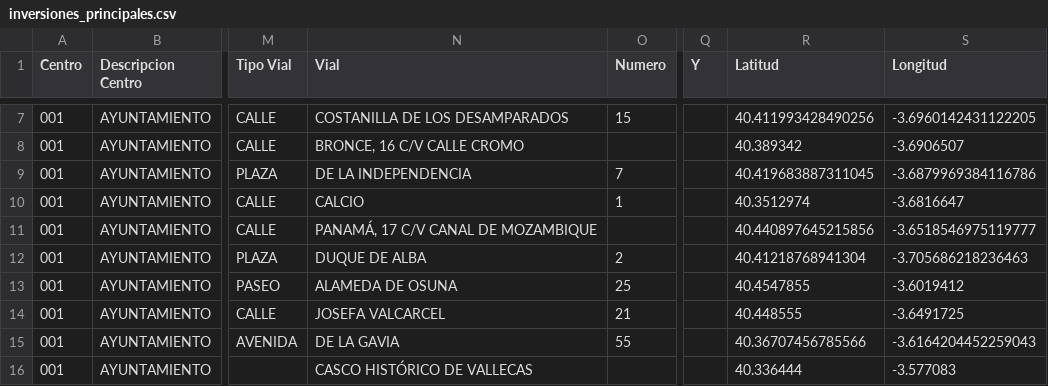
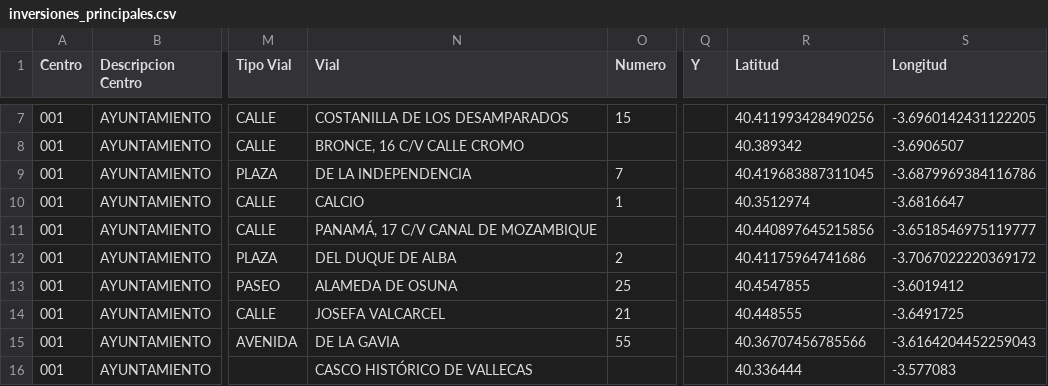
Before and after one commit to civio/presupuesto-madrid, a CSV file: data/en/municipio/2023/inversiones_principales.csv, drawn as a sheet; only a part is shown, gaps mark what is left out; the diff names each change by its address in the sheet, - before the commit and + after, or states it on an @@ line.

Commit message:
Update 2023 main investments data
Change performed on the admin console.

```diff
--- a/data/en/municipio/2023/inversiones_principales.csv
+++ b/data/en/municipio/2023/inversiones_principales.csv
-N12 (Vial): DUQUE DE ALBA
+N12 (Vial): DEL DUQUE DE ALBA
-R12 (Latitud): 40.41218768941304
+R12 (Latitud): 40.41175964741686
-S12 (Longitud): -3.705686218236463
+S12 (Longitud): -3.7067022220369172
```
